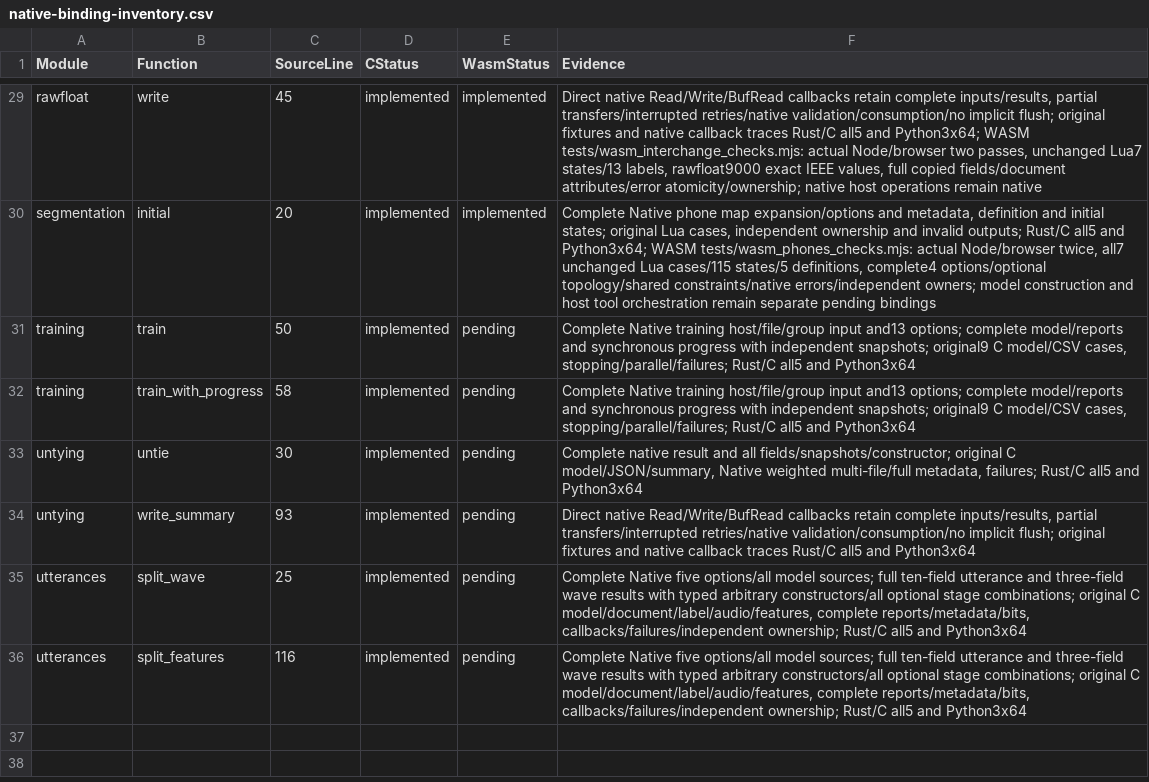
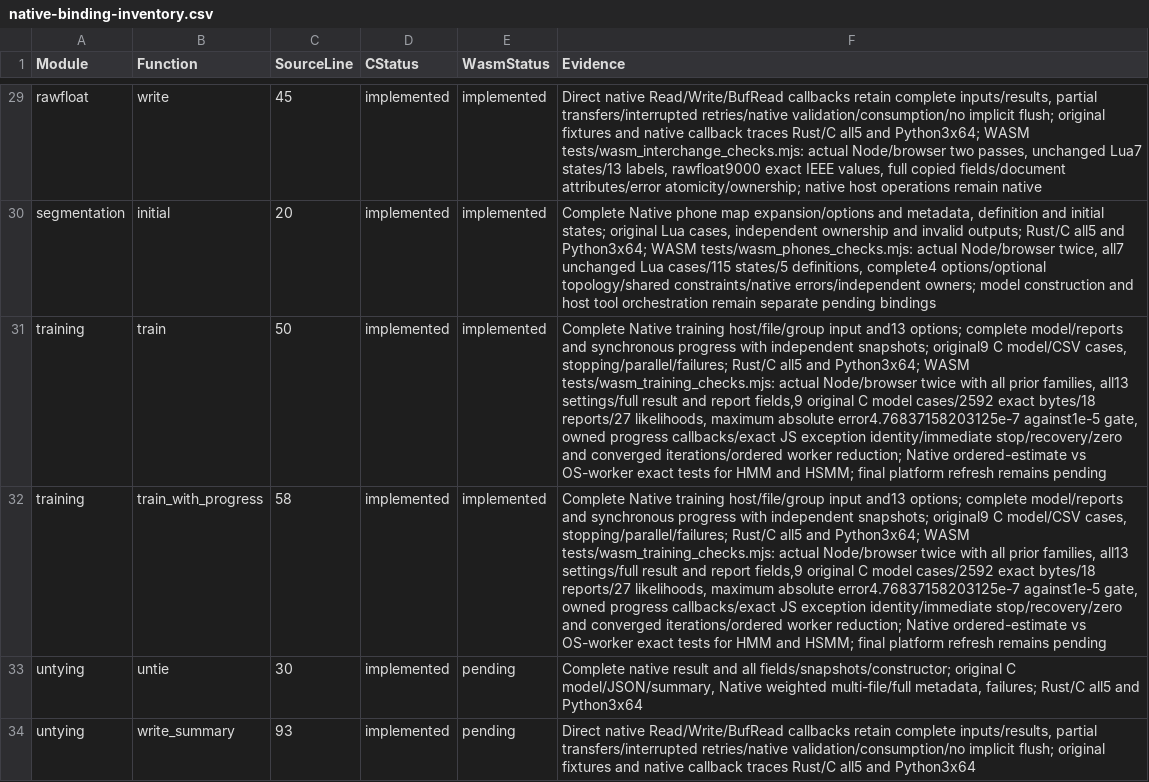
Before and after one commit to Lqm1/shiro-rs, a CSV file: docs/native-binding-inventory.csv, drawn as a sheet; only a part is shown, gaps mark what is left out; the shorter side is filled out with more unchanged rows; the diff names each change by its address in the sheet, - before the commit and + after, or states it on an @@ line.

Commit message:
feat: expose training and progress reports in WebAssembly

```diff
--- a/docs/native-binding-inventory.csv
+++ b/docs/native-binding-inventory.csv
-E31:E32 (WasmStatus): pending
+E31:E32 (WasmStatus): implemented
-F31:F32 (Evidence): …all5 and Python3x64
+F31:F32 (Evidence): …all5 and Python3x64; WASM tests/wasm_training_checks.mjs: actual Node/browser twice with all prior families, all13 settings/full result and report fields,9 original C model cases/2592 exact bytes/18 reports/27 likelihoods, maximum absolute error4.76837158203125e-7 against1e-5 gate, owned progress callbacks/exact JS exception identity/immediate stop/recovery/zero and converged iterations/ordered worker reduction; Native ordered-estimate vs OS-worker exact tests for HMM and HSMM; final platform refresh remains pending
```
Also changed, not shown: 11 other files.
